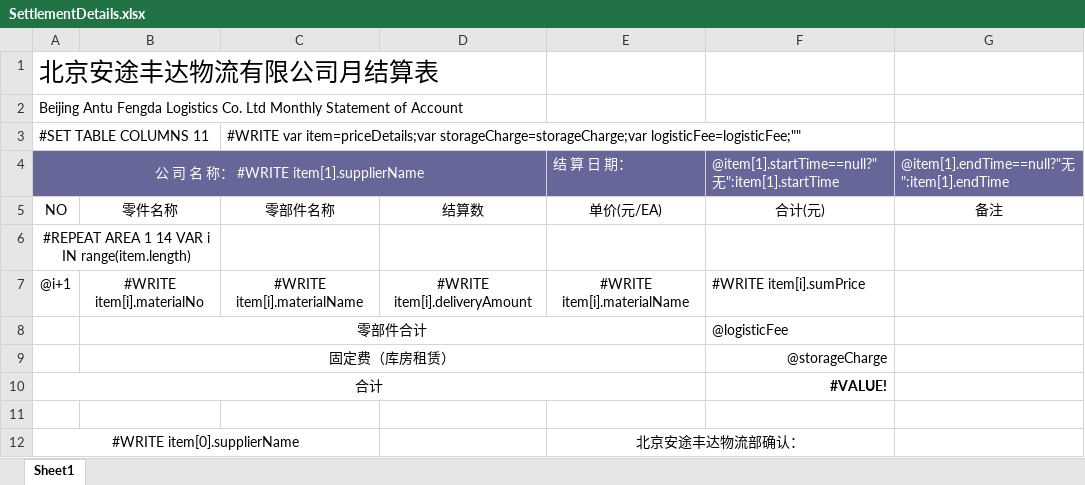
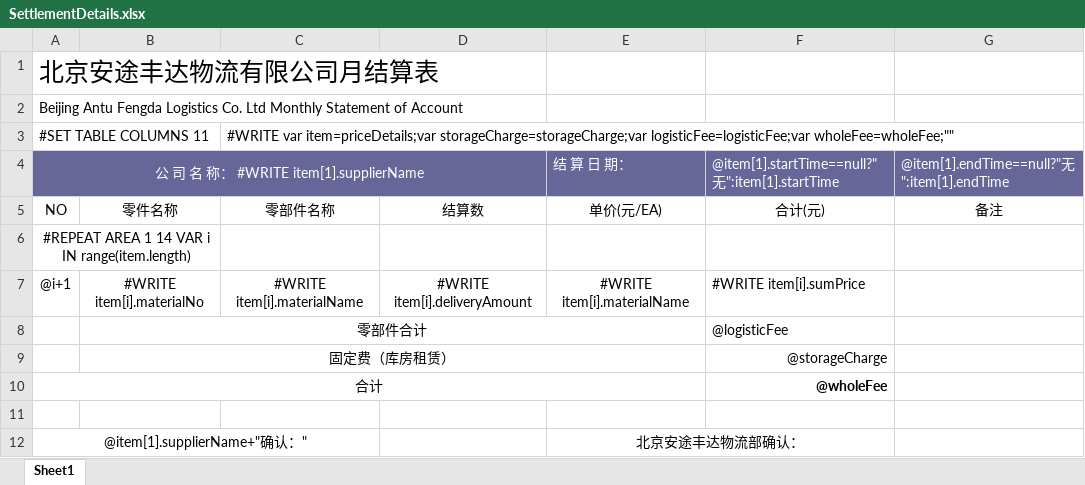
Before and after one commit to jingjiajie/WMSClient, an Excel workbook: UI/bin/Debug/Excel/SettlementDetails.xlsx, sheet Sheet1, drawn as a sheet; values as stored, in another font and other column widths than the file's, no borders; charts and pictures not drawn; the diff names each change by its address in the sheet, - before the commit and + after, or states it on an @@ line.

```diff
--- a/UI/bin/Debug/Excel/SettlementDetails.xlsx (sheet Sheet1)
+++ b/UI/bin/Debug/Excel/SettlementDetails.xlsx (sheet Sheet1)
-C3: …item=priceDetails;var storageCharge=storageCharge;var logisticFee=logisticFee;""
+C3: …item=priceDetails;var storageCharge=storageCharge;var logisticFee=logisticFee;var wholeFee=wholeFee;""
-F10: #VALUE!
+F10: @wholeFee
-A12: #WRITE item[0].supplierName
+A12: @item[1].supplierName+"确认："
```
Also changed, not shown: charts or pictures, 1 other file.
